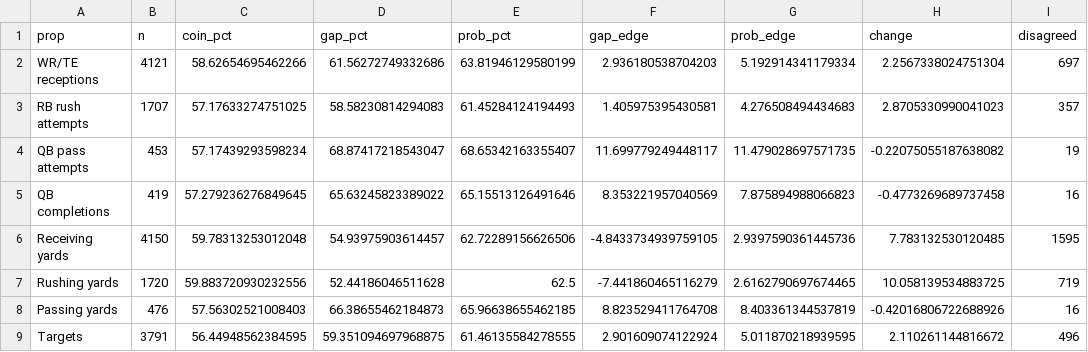
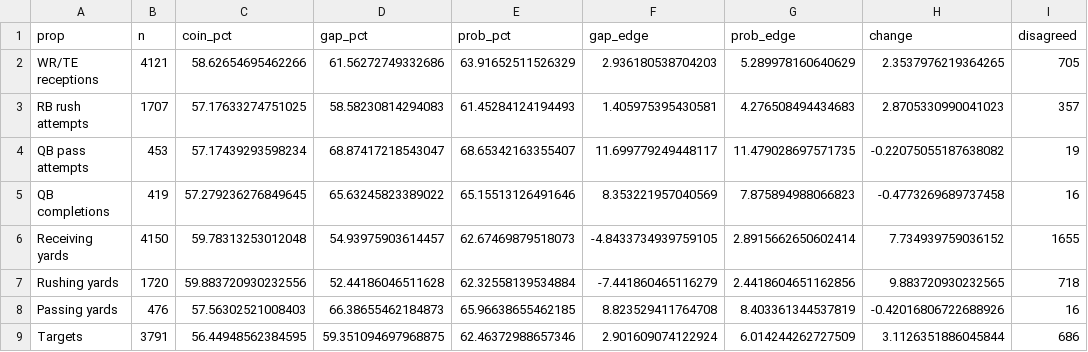
Before and after one commit to Barrett879/gridironvalue, a CSV file: docs/lean_probability.csv, drawn as a sheet.

```diff
--- a/docs/lean_probability.csv
+++ b/docs/lean_probability.csv
@@ -1,3 +1,3 @@
 prop,n,coin_pct,gap_pct,prob_pct,gap_edge,prob_edge,change,disagreed
-WR/TE receptions,4121,58.62654695462266,61.56272749332686,63.81946129580199,2.936180538704203,5.192914341179334,2.2567338024751304,697
+WR/TE receptions,4121,58.62654695462266,61.56272749332686,63.91652511526329,2.936180538704203,5.289978160640629,2.3537976219364265,705
 RB rush attempts,1707,57.17633274751025,58.58230814294083,61.45284124194493,1.405975395430581,4.276508494434683,2.8705330990041023,357
@@ -5,5 +5,5 @@ QB pass attempts,453,57.17439293598234,68.87417218543047,68.65342163355407,11.69
 QB completions,419,57.279236276849645,65.63245823389022,65.15513126491646,8.353221957040569,7.875894988066823,-0.4773269689737458,16
-Receiving yards,4150,59.78313253012048,54.93975903614457,62.72289156626506,-4.8433734939759105,2.9397590361445736,7.783132530120485,1595
-Rushing yards,1720,59.883720930232556,52.44186046511628,62.5,-7.441860465116279,2.6162790697674465,10.058139534883725,719
+Receiving yards,4150,59.78313253012048,54.93975903614457,62.67469879518073,-4.8433734939759105,2.8915662650602414,7.734939759036152,1655
+Rushing yards,1720,59.883720930232556,52.44186046511628,62.32558139534884,-7.441860465116279,2.4418604651162856,9.883720930232565,718
 Passing yards,476,57.56302521008403,66.38655462184873,65.96638655462185,8.823529411764708,8.403361344537819,-0.42016806722688926,16
-Targets,3791,56.44948562384595,59.351094697968875,61.46135584278555,2.901609074122924,5.011870218939595,2.110261144816672,496
+Targets,3791,56.44948562384595,59.351094697968875,62.46372988657346,2.901609074122924,6.014244262727509,3.1126351886045844,686
```
Also changed, not shown: data/stat_reliability.csv, docs/calibration.csv, 20 other files.
